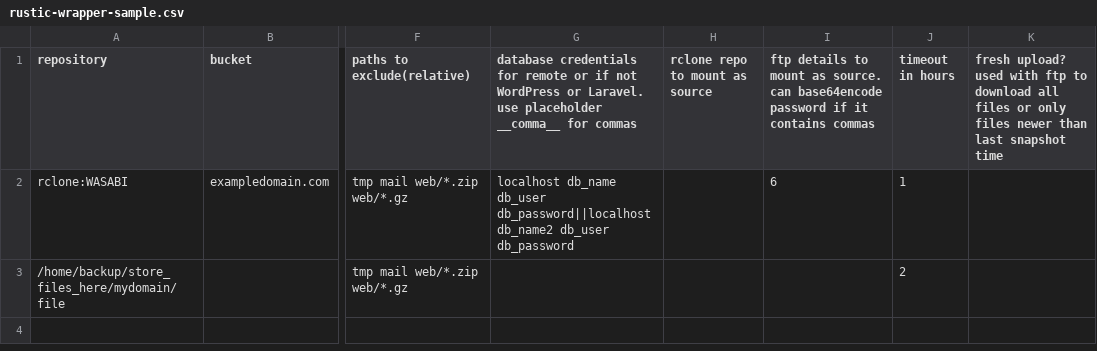
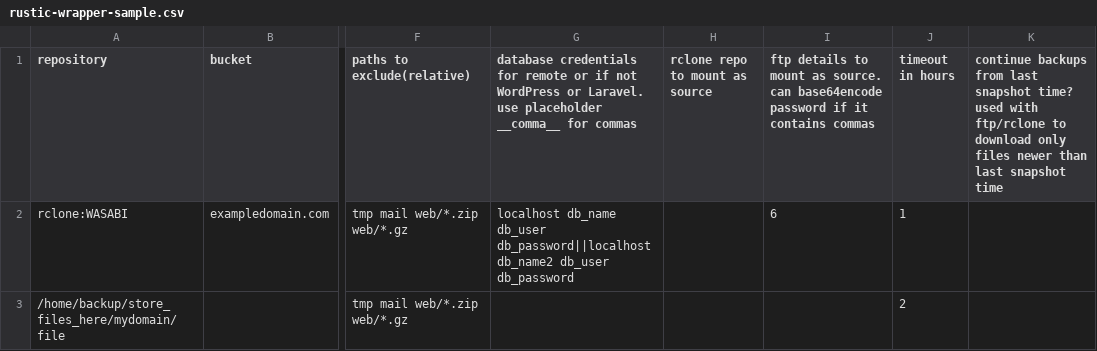
Before and after one commit to SaJeTek-Developer/rustic-wrapper, a CSV file: rustic-wrapper-sample.csv, drawn as a sheet; only a part is shown, gaps mark what is left out; the diff names each change by its address in the sheet, - before the commit and + after, or states it on an @@ line.

Commit message:
Update rustic-wrapper-sample.csv

```diff
--- a/rustic-wrapper-sample.csv
+++ b/rustic-wrapper-sample.csv
-K1: fresh upload? used with ftp to download all files or only files…
+K1: continue backups from last snapshot time? used with ftp/rclone to download only files…
```
